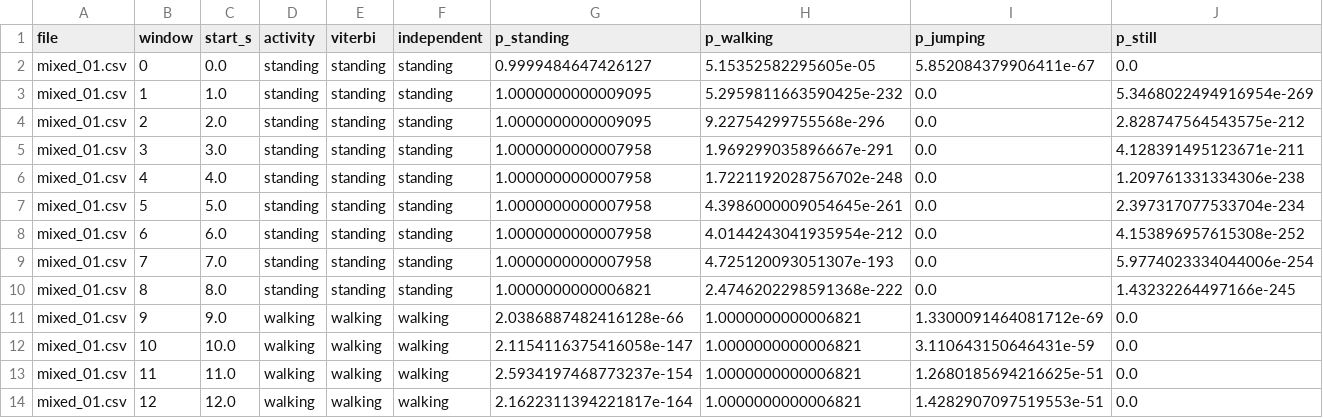
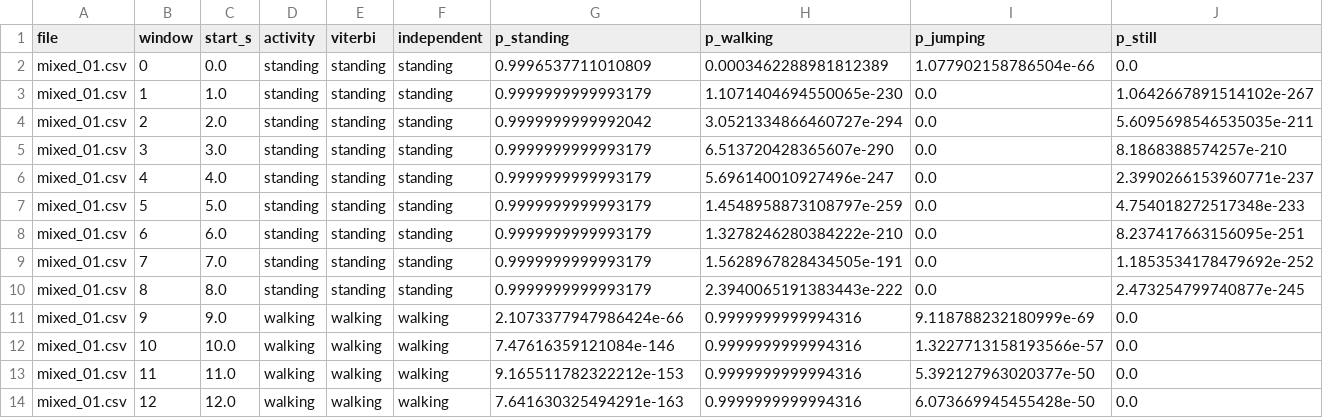
Before and after one commit to mukunzindahiro-max/hmm-activity-recognition, a CSV file: data/processed/test_predictions.csv, drawn as a sheet; only a part is shown; the diff covers the shown part only.

```diff
--- a/data/processed/test_predictions.csv
+++ b/data/processed/test_predictions.csv
@@ -1,14 +1,14 @@
 file,window,start_s,activity,viterbi,independent,p_standing,p_walking,p_jumping,p_still
-mixed_01.csv,0,0.0,standing,standing,standing,0.9999484647426127,5.15352582295605e-05,5.852084379906411e-67,0.0
-mixed_01.csv,1,1.0,standing,standing,standing,1.0000000000009095,5.2959811663590425e-232,0.0,5.3468022494916954e-269
-mixed_01.csv,2,2.0,standing,standing,standing,1.0000000000009095,9.22754299755568e-296,0.0,2.828747564543575e-212
-mixed_01.csv,3,3.0,standing,standing,standing,1.0000000000007958,1.969299035896667e-291,0.0,4.128391495123671e-211
-mixed_01.csv,4,4.0,standing,standing,standing,1.0000000000007958,1.7221192028756702e-248,0.0,1.209761331334306e-238
-mixed_01.csv,5,5.0,standing,standing,standing,1.0000000000007958,4.3986000009054645e-261,0.0,2.397317077533704e-234
-mixed_01.csv,6,6.0,standing,standing,standing,1.0000000000007958,4.0144243041935954e-212,0.0,4.153896957615308e-252
-mixed_01.csv,7,7.0,standing,standing,standing,1.0000000000007958,4.725120093051307e-193,0.0,5.9774023334044006e-254
-mixed_01.csv,8,8.0,standing,standing,standing,1.0000000000006821,2.4746202298591368e-222,0.0,1.43232264497166e-245
-mixed_01.csv,9,9.0,walking,walking,walking,2.0386887482416128e-66,1.0000000000006821,1.3300091464081712e-69,0.0
-mixed_01.csv,10,10.0,walking,walking,walking,2.1154116375416058e-147,1.0000000000006821,3.110643150646431e-59,0.0
-mixed_01.csv,11,11.0,walking,walking,walking,2.5934197468773237e-154,1.0000000000006821,1.2680185694216625e-51,0.0
-mixed_01.csv,12,12.0,walking,walking,walking,2.1622311394221817e-164,1.0000000000006821,1.4282907097519553e-51,0.0
+mixed_01.csv,0,0.0,standing,standing,standing,0.9996537711010809,0.0003462288981812389,1.077902158786504e-66,0.0
+mixed_01.csv,1,1.0,standing,standing,standing,0.9999999999993179,1.1071404694550065e-230,0.0,1.0642667891514102e-267
+mixed_01.csv,2,2.0,standing,standing,standing,0.9999999999992042,3.0521334866460727e-294,0.0,5.6095698546535035e-211
+mixed_01.csv,3,3.0,standing,standing,standing,0.9999999999993179,6.513720428365607e-290,0.0,8.1868388574257e-210
+mixed_01.csv,4,4.0,standing,standing,standing,0.9999999999993179,5.696140010927496e-247,0.0,2.3990266153960771e-237
+mixed_01.csv,5,5.0,standing,standing,standing,0.9999999999993179,1.4548958873108797e-259,0.0,4.754018272517348e-233
+mixed_01.csv,6,6.0,standing,standing,standing,0.9999999999993179,1.3278246280384222e-210,0.0,8.237417663156095e-251
+mixed_01.csv,7,7.0,standing,standing,standing,0.9999999999993179,1.5628967828434505e-191,0.0,1.1853534178479692e-252
+mixed_01.csv,8,8.0,standing,standing,standing,0.9999999999993179,2.3940065191383443e-222,0.0,2.473254799740877e-245
+mixed_01.csv,9,9.0,walking,walking,walking,2.1073377947986424e-66,0.9999999999994316,9.118788232180999e-69,0.0
+mixed_01.csv,10,10.0,walking,walking,walking,7.47616359121084e-146,0.9999999999994316,1.3227713158193566e-57,0.0
+mixed_01.csv,11,11.0,walking,walking,walking,9.165511782322212e-153,0.9999999999994316,5.392127963020377e-50,0.0
+mixed_01.csv,12,12.0,walking,walking,walking,7.641630325494291e-163,0.9999999999994316,6.073669945455428e-50,0.0
```
Also changed, not shown: 157 edited cells elsewhere in this file, 16 other files.
